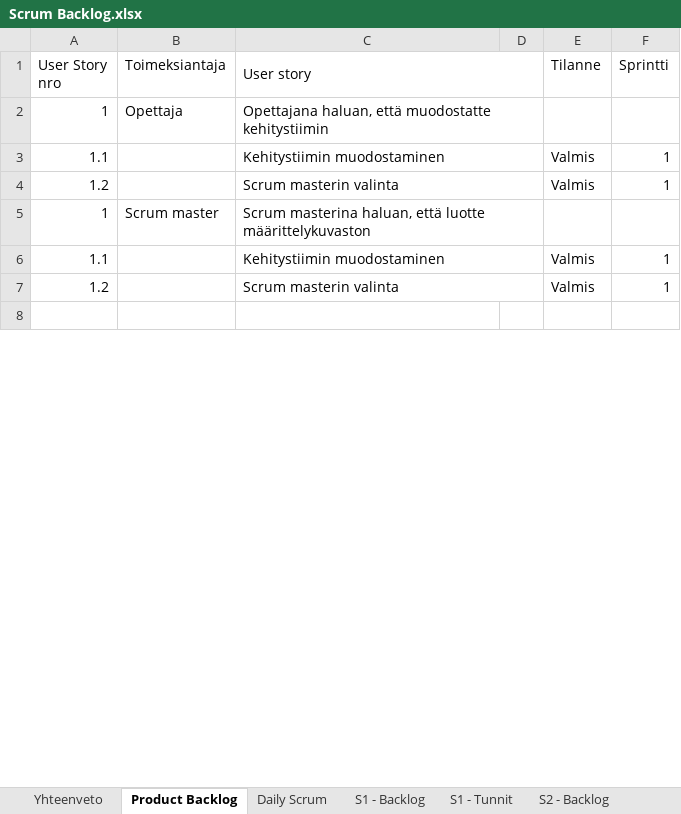
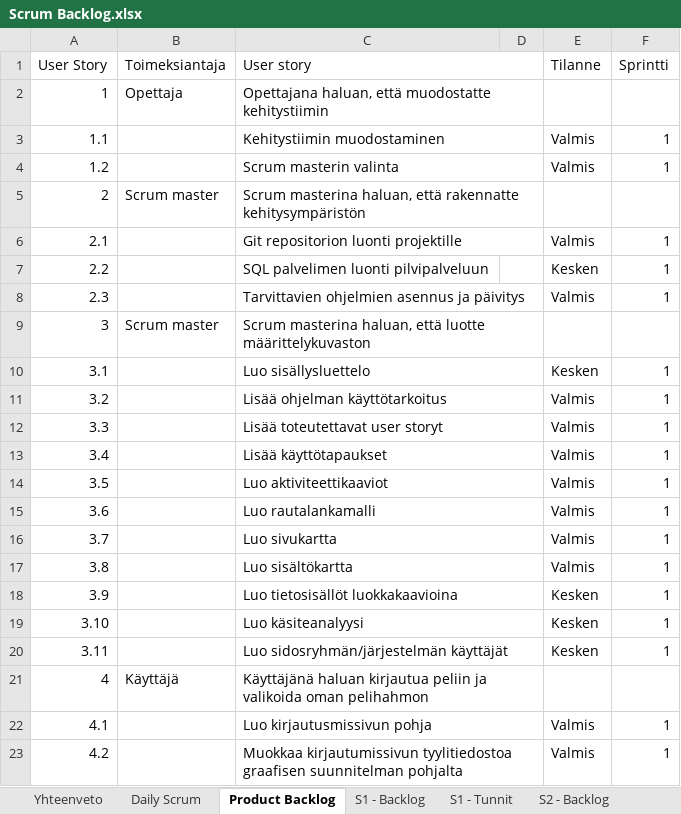
Before and after one commit to SmolBananya/muistutussovellus, an Excel workbook: Scrum Backlog.xlsx, sheet Product Backlog, drawn as a sheet; only a part is shown; the shorter side is filled out with more unchanged rows; values as stored, in another font and other column widths than the file's, no cell formats; conditional formats not drawn; 1 other sheet too large or unreadable and not compared; addresses are those after the commit; ↵ is a line break in a cell; the diff covers the shown part only; the diff names each change by its address in the sheet, - before the commit and + after, or states it on an @@ line.

Commit message:
muokattiin product backlogia

```diff
--- a/Scrum Backlog.xlsx (sheet Product Backlog)
+++ b/Scrum Backlog.xlsx (sheet Product Backlog)
@@ sheet tab order changed: Yhteenveto | Daily Scrum | Product Backlog | S1 - Backlog | S1 - Tunnit | S2 - Backlog @@
-A1: User Story ↵ nro
+A1: User Story
+row 5: 2 | Scrum master | Scrum masterina haluan, että rakennatte kehitysympäristön
+row 6: 2.1 |  | Git repositorion luonti projektille |  | Valmis | 1
+row 7: 2.2 |  | SQL palvelimen luonti pilvipalveluun |  | Kesken | 1
+row 8: 2.3 |  | Tarvittavien ohjelmien asennus ja päivitys |  | Valmis | 1
-A9 (User Story): 1
+A9 (User Story): 3
+row 10: 3.1 |  | Luo sisällysluettelo |  | Kesken | 1
-A11 (User Story): 1.1
+A11 (User Story): 3.2
-C11 (User story): Kehitystiimin muodostaminen
+C11 (User story): Lisää ohjelman käyttötarkoitus
+row 12: 3.3 |  | Lisää toteutettavat user storyt |  | Valmis | 1
+row 13: 3.4 |  | Lisää käyttötapaukset |  | Valmis | 1
+row 14: 3.5 |  | Luo aktiviteettikaaviot |  | Valmis | 1
+row 15: 3.6 |  | Luo rautalankamalli |  | Valmis | 1
-A16 (User Story): 1.2
+A16 (User Story): 3.7
-C16 (User story): Scrum masterin valinta
+C16 (User story): Luo sivukartta
+row 17: 3.8 |  | Luo sisältökartta |  | Valmis | 1
+row 18: 3.9 |  | Luo tietosisällöt luokkakaavioina |  | Kesken | 1
+row 19: 3.10 |  | Luo käsiteanalyysi |  | Kesken | 1
+row 20: 3.11 |  | Luo sidosryhmän/järjestelmän käyttäjät |  | Kesken | 1
@@ row 35 moved to row 21: 4 @@
+row 22: 4.1 |  | Luo kirjautusmissivun pohja |  | Valmis | 1
+row 23: 4.2 |  | Muokkaa kirjautumissivun tyylitiedostoa graafisen suunnitelman pohjalta |  | Valmis | 1
```
Also changed, not shown: 46 added rows, 21 removed rows, 6 moved rows and merged cells elsewhere in this sheet, sheet S1 - Backlog, sheet Daily Scrum, sheet Yhteenveto, cell formats, formulas that keep their value, charts or pictures.
